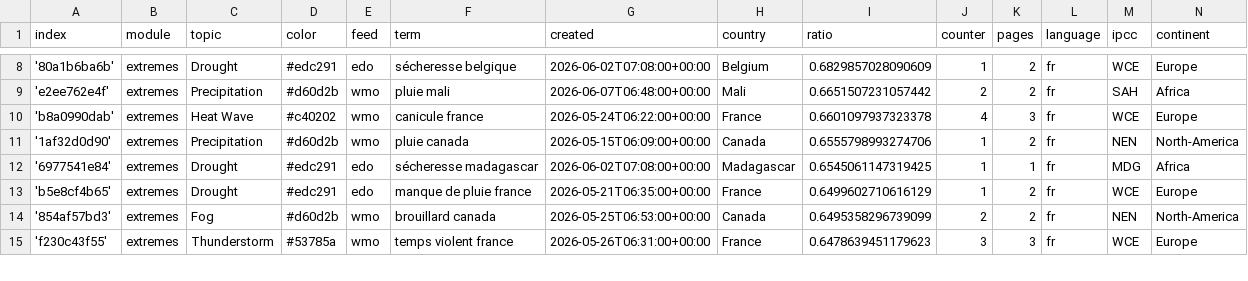
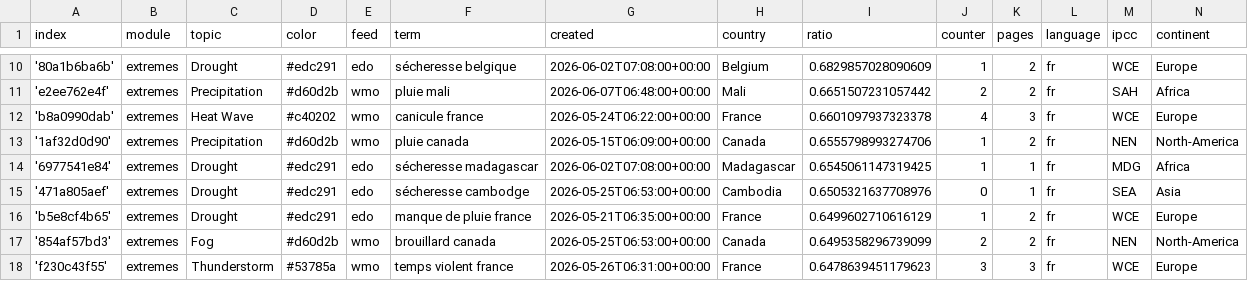
Before and after one commit to TinoH91news/frenchExtremes, a CSV file: terms.csv, drawn as a sheet; only a part is shown, gaps mark what is left out; the diff covers the shown part only; the diff names each change by its address in the sheet, - before the commit and + after, or states it on an @@ line.

Commit message:
Commit from GitHub Actions (import:0.0)

```diff
--- a/terms.csv
+++ b/terms.csv
+row 15: '471a805aef' | extremes | Drought | #edc291 | edo | sécheresse cambodge | 2026-05-25T06:53:00+00:00 | Cambodia | 0.6505321637708976 | 0 | 1 | fr | SEA | Asia
```
Also changed, not shown: 5 added rows and 2 edited cells elsewhere in this file.
